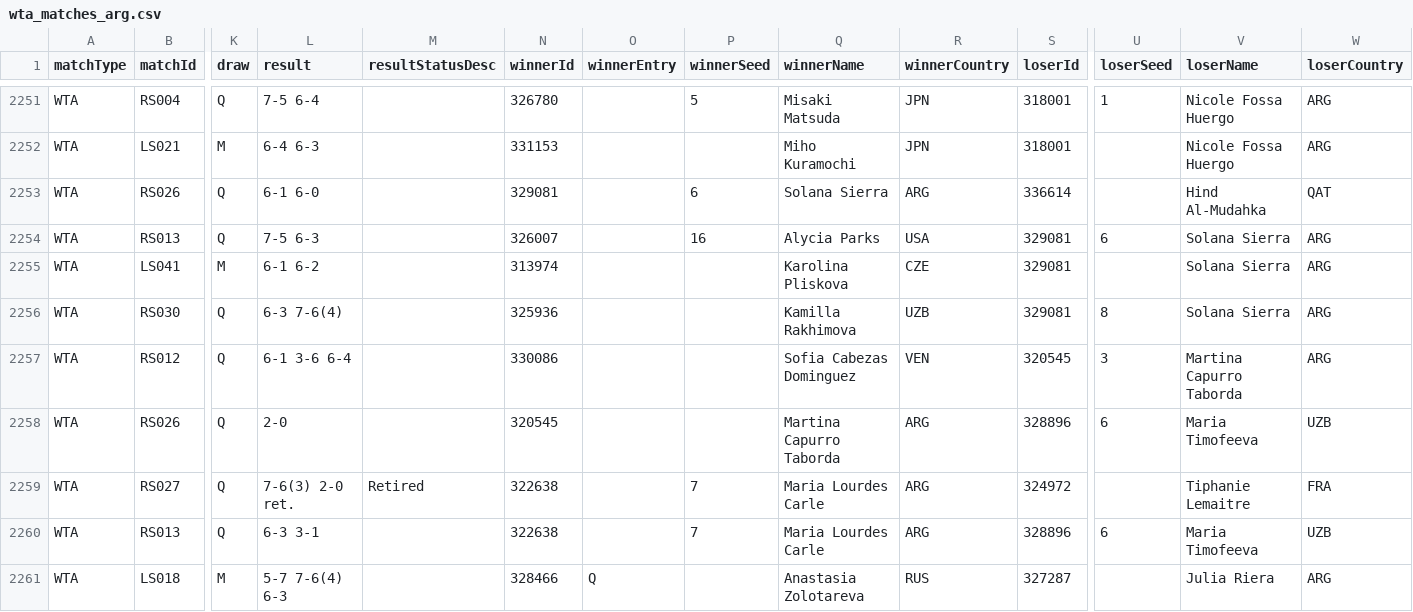
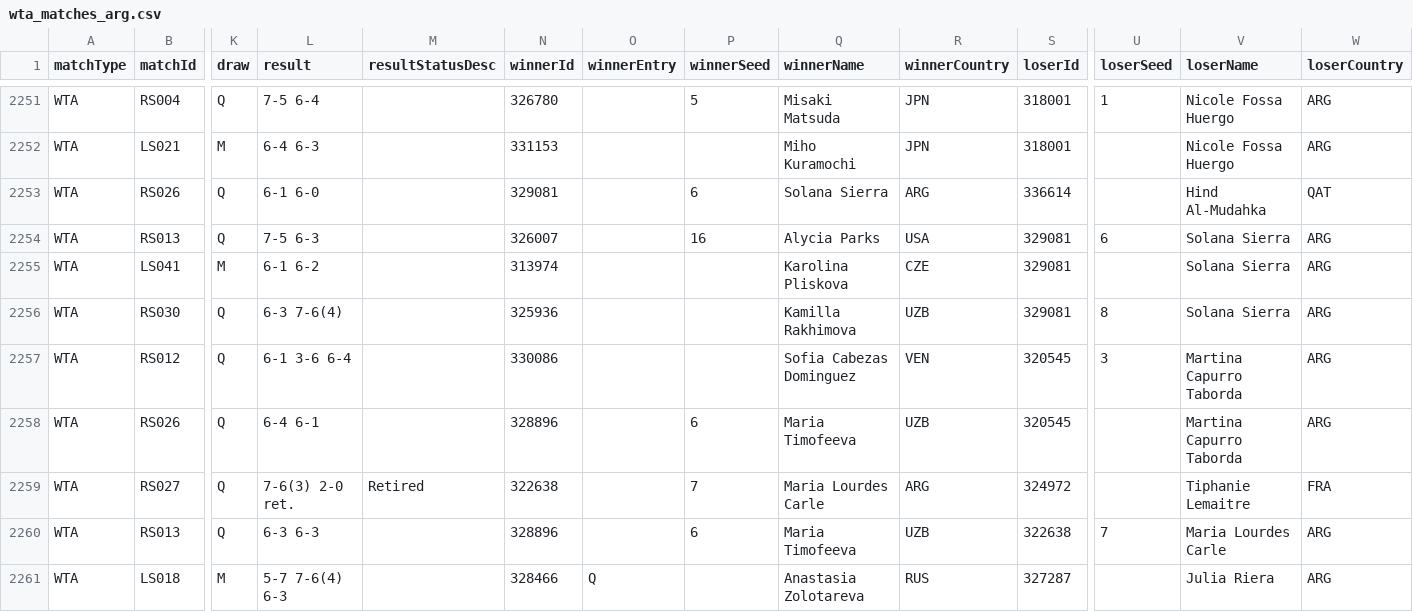
Before and after one commit to tomistgg/tenis-fem-arg, a CSV file: data/wta_matches_arg.csv, drawn as a sheet; only a part is shown, gaps mark what is left out; the diff names each change by its address in the sheet, - before the commit and + after, or states it on an @@ line.

Commit message:
fix non finished matches

```diff
--- a/data/wta_matches_arg.csv
+++ b/data/wta_matches_arg.csv
-L2258 (result): 2-0
+L2258 (result): 6-4 6-1
-N2258 (winnerId): 320545
+N2258 (winnerId): 328896
-P2258 (winnerSeed): (empty)
+P2258 (winnerSeed): 6
-Q2258 (winnerName): Martina Capurro Taborda
+Q2258 (winnerName): Maria Timofeeva
-R2258 (winnerCountry): ARG
+R2258 (winnerCountry): UZB
-S2258 (loserId): 328896
+S2258 (loserId): 320545
-U2258 (loserSeed): 6
+U2258 (loserSeed): (empty)
-V2258 (loserName): Maria Timofeeva
+V2258 (loserName): Martina Capurro Taborda
-W2258 (loserCountry): UZB
+W2258 (loserCountry): ARG
-L2260 (result): 6-3 3-1
+L2260 (result): 6-3 6-3
-N2260 (winnerId): 322638
+N2260 (winnerId): 328896
-P2260 (winnerSeed): 7
+P2260 (winnerSeed): 6
-Q2260 (winnerName): Maria Lourdes Carle
+Q2260 (winnerName): Maria Timofeeva
-R2260 (winnerCountry): ARG
+R2260 (winnerCountry): UZB
-S2260 (loserId): 328896
+S2260 (loserId): 322638
-U2260 (loserSeed): 6
+U2260 (loserSeed): 7
-V2260 (loserName): Maria Timofeeva
+V2260 (loserName): Maria Lourdes Carle
-W2260 (loserCountry): UZB
+W2260 (loserCountry): ARG
```
